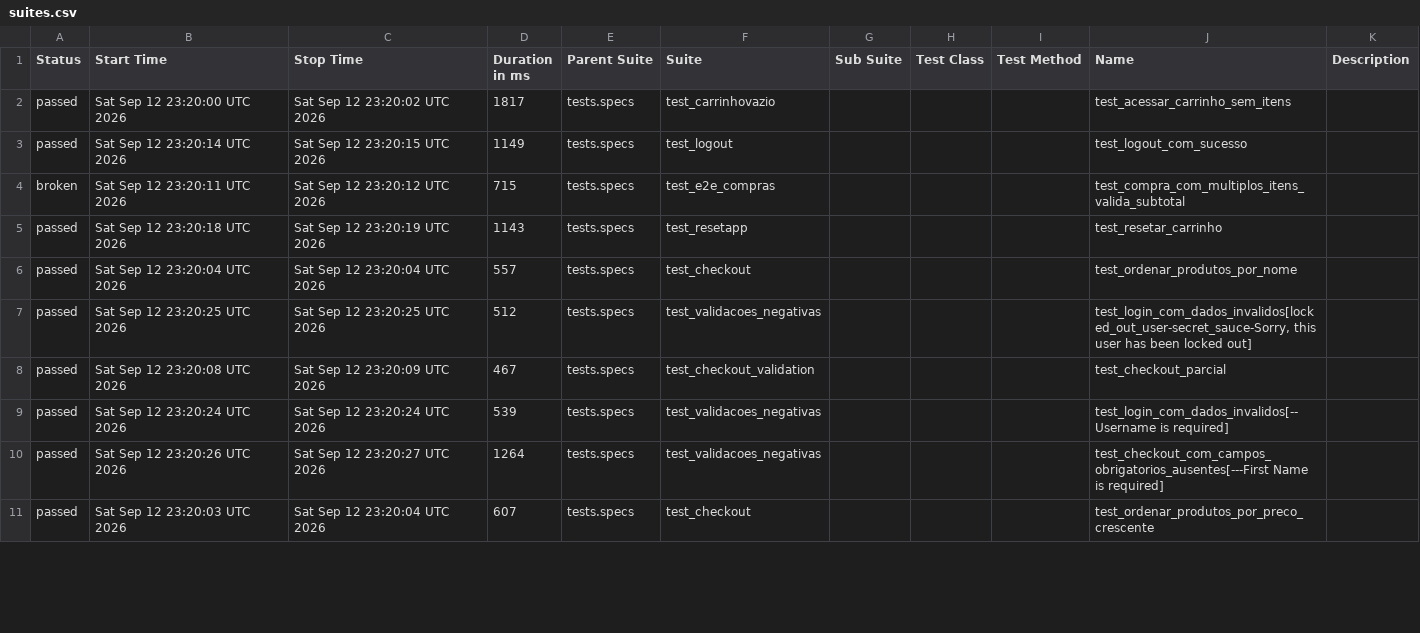
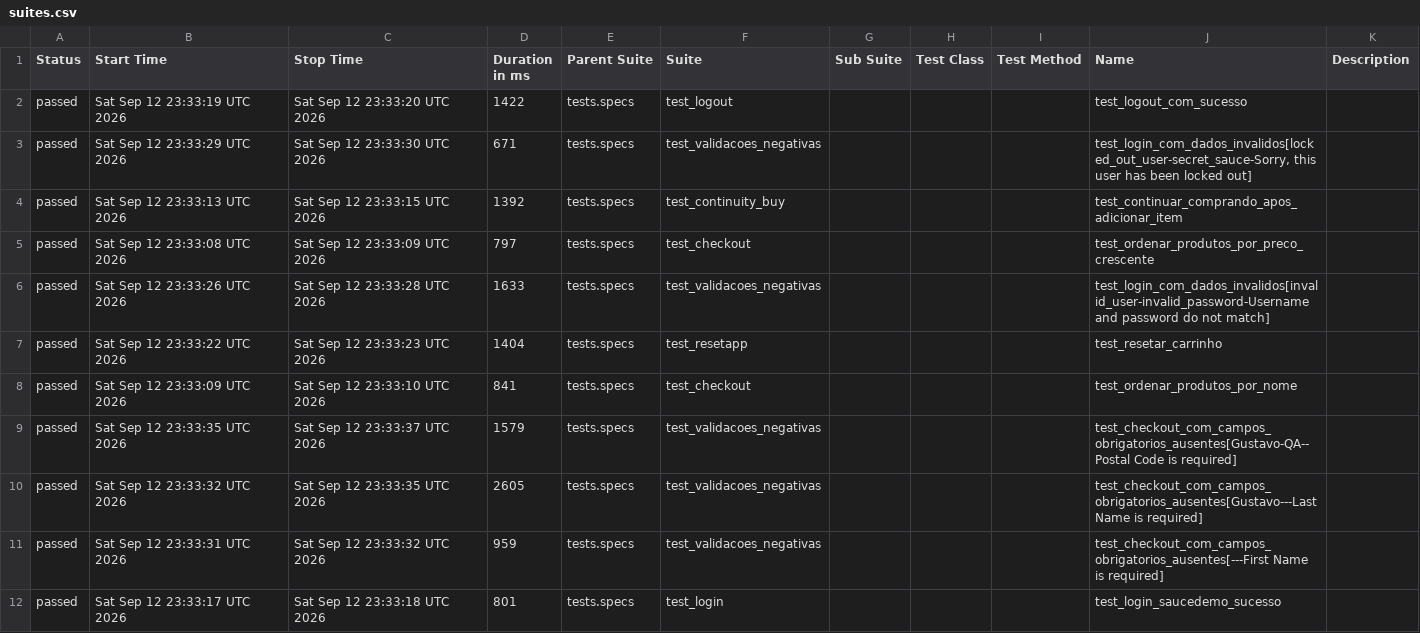
Before and after one commit to gtmatos23/automacao-de-testes, a CSV file: data/suites.csv, drawn as a sheet; only a part is shown; the diff covers the shown part only.

```diff
--- a/data/suites.csv
+++ b/data/suites.csv
@@ -1,11 +1,12 @@
 "Status","Start Time","Stop Time","Duration in ms","Parent Suite","Suite","Sub Suite","Test Class","Test Method","Name","Description"
-"passed","Sat Sep 12 23:20:00 UTC 2026","Sat Sep 12 23:20:02 UTC 2026","1817","tests.specs","test_carrinhovazio","","","","test_acessar_carrinho_sem_itens",""
-"passed","Sat Sep 12 23:20:14 UTC 2026","Sat Sep 12 23:20:15 UTC 2026","1149","tests.specs","test_logout","","","","test_logout_com_sucesso",""
-"broken","Sat Sep 12 23:20:11 UTC 2026","Sat Sep 12 23:20:12 UTC 2026","715","tests.specs","test_e2e_compras","","","","test_compra_com_multiplos_itens_valida_subtotal",""
-"passed","Sat Sep 12 23:20:18 UTC 2026","Sat Sep 12 23:20:19 UTC 2026","1143","tests.specs","test_resetapp","","","","test_resetar_carrinho",""
-"passed","Sat Sep 12 23:20:04 UTC 2026","Sat Sep 12 23:20:04 UTC 2026","557","tests.specs","test_checkout","","","","test_ordenar_produtos_por_nome",""
-"passed","Sat Sep 12 23:20:25 UTC 2026","Sat Sep 12 23:20:25 UTC 2026","512","tests.specs","test_validacoes_negativas","","","","test_login_com_dados_invalidos[locked_out_user-secret_sauce-Sorry, this user has been locked out]",""
-"passed","Sat Sep 12 23:20:08 UTC 2026","Sat Sep 12 23:20:09 UTC 2026","467","tests.specs","test_checkout_validation","","","","test_checkout_parcial",""
-"passed","Sat Sep 12 23:20:24 UTC 2026","Sat Sep 12 23:20:24 UTC 2026","539","tests.specs","test_validacoes_negativas","","","","test_login_com_dados_invalidos[--Username is required]",""
-"passed","Sat Sep 12 23:20:26 UTC 2026","Sat Sep 12 23:20:27 UTC 2026","1264","tests.specs","test_validacoes_negativas","","","","test_checkout_com_campos_obrigatorios_ausentes[---First Name is required]",""
-"passed","Sat Sep 12 23:20:03 UTC 2026","Sat Sep 12 23:20:04 UTC 2026","607","tests.specs","test_checkout","","","","test_ordenar_produtos_por_preco_crescente",""
+"passed","Sat Sep 12 23:33:19 UTC 2026","Sat Sep 12 23:33:20 UTC 2026","1422","tests.specs","test_logout","","","","test_logout_com_sucesso",""
+"passed","Sat Sep 12 23:33:29 UTC 2026","Sat Sep 12 23:33:30 UTC 2026","671","tests.specs","test_validacoes_negativas","","","","test_login_com_dados_invalidos[locked_out_user-secret_sauce-Sorry, this user has been locked out]",""
+"passed","Sat Sep 12 23:33:13 UTC 2026","Sat Sep 12 23:33:15 UTC 2026","1392","tests.specs","test_continuity_buy","","","","test_continuar_comprando_apos_adicionar_item",""
+"passed","Sat Sep 12 23:33:08 UTC 2026","Sat Sep 12 23:33:09 UTC 2026","797","tests.specs","test_checkout","","","","test_ordenar_produtos_por_preco_crescente",""
+"passed","Sat Sep 12 23:33:26 UTC 2026","Sat Sep 12 23:33:28 UTC 2026","1633","tests.specs","test_validacoes_negativas","","","","test_login_com_dados_invalidos[invalid_user-invalid_password-Username and password do not match]",""
+"passed","Sat Sep 12 23:33:22 UTC 2026","Sat Sep 12 23:33:23 UTC 2026","1404","tests.specs","test_resetapp","","","","test_resetar_carrinho",""
+"passed","Sat Sep 12 23:33:09 UTC 2026","Sat Sep 12 23:33:10 UTC 2026","841","tests.specs","test_checkout","","","","test_ordenar_produtos_por_nome",""
+"passed","Sat Sep 12 23:33:35 UTC 2026","Sat Sep 12 23:33:37 UTC 2026","1579","tests.specs","test_validacoes_negativas","","","","test_checkout_com_campos_obrigatorios_ausentes[Gustavo-QA--Postal Code is required]",""
+"passed","Sat Sep 12 23:33:32 UTC 2026","Sat Sep 12 23:33:35 UTC 2026","2605","tests.specs","test_validacoes_negativas","","","","test_checkout_com_campos_obrigatorios_ausentes[Gustavo---Last Name is required]",""
+"passed","Sat Sep 12 23:33:31 UTC 2026","Sat Sep 12 23:33:32 UTC 2026","959","tests.specs","test_validacoes_negativas","","","","test_checkout_com_campos_obrigatorios_ausentes[---First Name is required]",""
+"passed","Sat Sep 12 23:33:17 UTC 2026","Sat Sep 12 23:33:18 UTC 2026","801","tests.specs","test_login","","","","test_login_saucedemo_sucesso",""
```
Also changed, not shown: 1 removed row and 33 edited cells elsewhere in this file, 59 other files.
